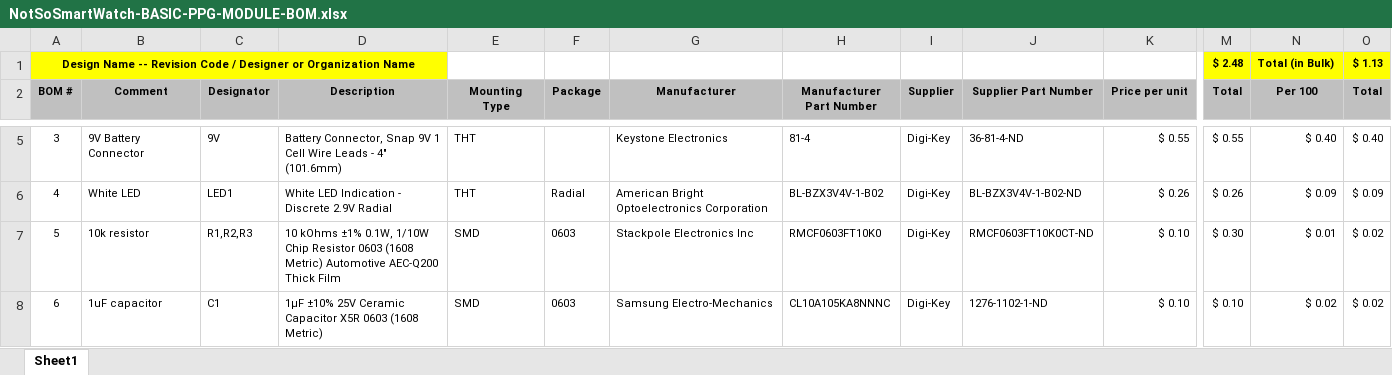
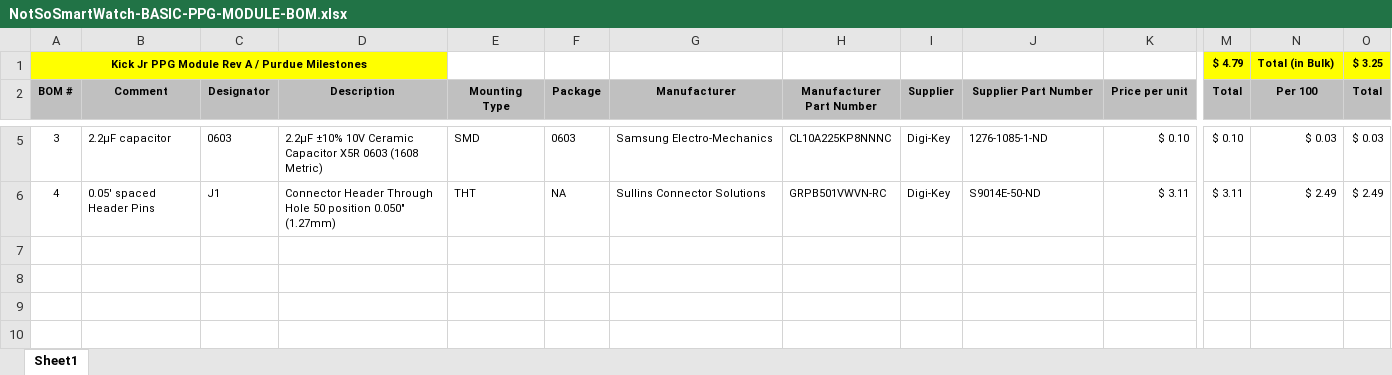
Before and after one commit to tdav260/NotSoSmartWatch, an Excel workbook: Hardware/Basic/PPG-Module/NotSoSmartWatch-BASIC-PPG-MODULE-BOM.xlsx, sheet Sheet1, drawn as a sheet; only a part is shown, gaps mark what is left out; values as stored, in another font and other column widths than the file's, no borders; removed rows and columns are numbered as before the commit, all else as after; rows hold the shown columns only; the diff covers the shown part only; the diff names each change by its address in the sheet, - before the commit and + after, or states it on an @@ line.

Commit message:
copied from KickJr Github repo

```diff
--- a/Hardware/Basic/PPG-Module/NotSoSmartWatch-BASIC-PPG-MODULE-BOM.xlsx (sheet Sheet1)
+++ b/Hardware/Basic/PPG-Module/NotSoSmartWatch-BASIC-PPG-MODULE-BOM.xlsx (sheet Sheet1)
-row 1: Design Name -- Revision Code / Designer or Organization Name |  |  |  |  |  |  |  |  |  |  | $ 2.48 | Total (in Bulk) | $ 1.13
+row 1: Kick Jr PPG Module Rev A / Purdue Milestones |  |  |  |  |  |  |  |  |  |  | $ 4.79 | Total (in Bulk) | $ 3.25
-B5 (Comment): 9V Battery Connector
+B5 (Comment): 2.2µF capacitor
-C5 (Designator): 9V
+C5 (Designator): 0603
-D5 (Description): Battery Connector, Snap 9V 1 Cell Wire Leads - 4" (101.6mm)
+D5 (Description): 2.2µF ±10% 10V Ceramic Capacitor X5R 0603 (1608 Metric)
-E5 (Mounting Type): THT
+E5 (Mounting Type): SMD
-F5 (Package): (empty)
+F5 (Package): 0603
-G5 (Manufacturer): Keystone Electronics
+G5 (Manufacturer): Samsung Electro-Mechanics
-H5 (Manufacturer Part Number): 81-4
+H5 (Manufacturer Part Number): CL10A225KP8NNNC
-J5 (Supplier Part Number): 36-81-4-ND
+J5 (Supplier Part Number): 1276-1085-1-ND
-K5 (Price per unit): $ 0.55
+K5 (Price per unit): $ 0.10
-M5 (Total): $ 0.55
+M5 (Total): $ 0.10
-N5 (Per 100): $ 0.40
+N5 (Per 100): $ 0.03
-O5 (Total): $ 0.40
+O5 (Total): $ 0.03
-B6 (Comment): White LED
+B6 (Comment): 0.05' spaced Header Pins
-C6 (Designator): LED1
+C6 (Designator): J1
-D6 (Description): White LED Indication - Discrete 2.9V Radial
+D6 (Description): Connector Header Through Hole 50 position 0.050" (1.27mm)
-F6 (Package): Radial
+F6 (Package): NA
-G6 (Manufacturer): American Bright Optoelectronics Corporation
+G6 (Manufacturer): Sullins Connector Solutions
-H6 (Manufacturer Part Number): BL-BZX3V4V-1-B02
+H6 (Manufacturer Part Number): GRPB501VWVN-RC
-J6 (Supplier Part Number): BL-BZX3V4V-1-B02-ND
+J6 (Supplier Part Number): S9014E-50-ND
-K6 (Price per unit): $ 0.26
+K6 (Price per unit): $ 3.11
-M6 (Total): $ 0.26
+M6 (Total): $ 3.11
-N6 (Per 100): $ 0.09
+N6 (Per 100): $ 2.49
-O6 (Total): $ 0.09
+O6 (Total): $ 2.49
-row 7: 5 | 10k resistor | R1,R2,R3 | 10 kOhms ±1% 0.1W, 1/10W Chip Resistor 0603 (1608 Metric) Automotive AEC-Q200 Thick Film | SMD | 0603 | Stackpole Electronics Inc | RMCF0603FT10K0 | Digi-Key | RMCF0603FT10K0CT-ND | $ 0.10 | $ 0.30 | $ 0.01 | $ 0.02
-row 8: 6 | 1uF capacitor | C1 | 1µF ±10% 25V Ceramic Capacitor X5R 0603 (1608 Metric) | SMD | 0603 | Samsung Electro-Mechanics | CL10A105KA8NNNC | Digi-Key | 1276-1102-1-ND | $ 0.10 | $ 0.10 | $ 0.02 | $ 0.02
```
Also changed, not shown: 23 edited cells elsewhere in this sheet, formulas that keep their value.
